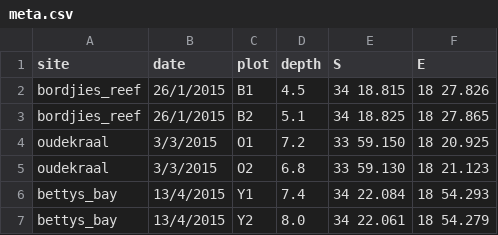
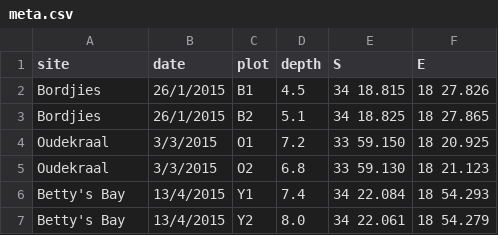
Before and after one commit to RossCoppin/benthic_paper, a CSV file: metadata/meta.csv, drawn as a sheet.

```diff
--- a/metadata/meta.csv
+++ b/metadata/meta.csv
@@ -1,7 +1,7 @@
 site;date;plot;depth;S;E
-bordjies_reef;26/1/2015;B1;4.5;34 18.815;18 27.826
-bordjies_reef;26/1/2015;B2;5.1;34 18.825;18 27.865
-oudekraal;3/3/2015;O1;7.2;33 59.150;18 20.925
-oudekraal;3/3/2015;O2;6.8;33 59.130;18 21.123
-bettys_bay;13/4/2015;Y1;7.4;34 22.084;18 54.293
-bettys_bay;13/4/2015;Y2;8.0;34 22.061;18 54.279
+Bordjies;26/1/2015;B1;4.5;34 18.815;18 27.826
+Bordjies;26/1/2015;B2;5.1;34 18.825;18 27.865
+Oudekraal;3/3/2015;O1;7.2;33 59.150;18 20.925
+Oudekraal;3/3/2015;O2;6.8;33 59.130;18 21.123
+Betty's Bay;13/4/2015;Y1;7.4;34 22.084;18 54.293
+Betty's Bay;13/4/2015;Y2;8.0;34 22.061;18 54.279
```
Also changed, not shown: data/benthic.csv, data/cover.csv, 9 other files.
